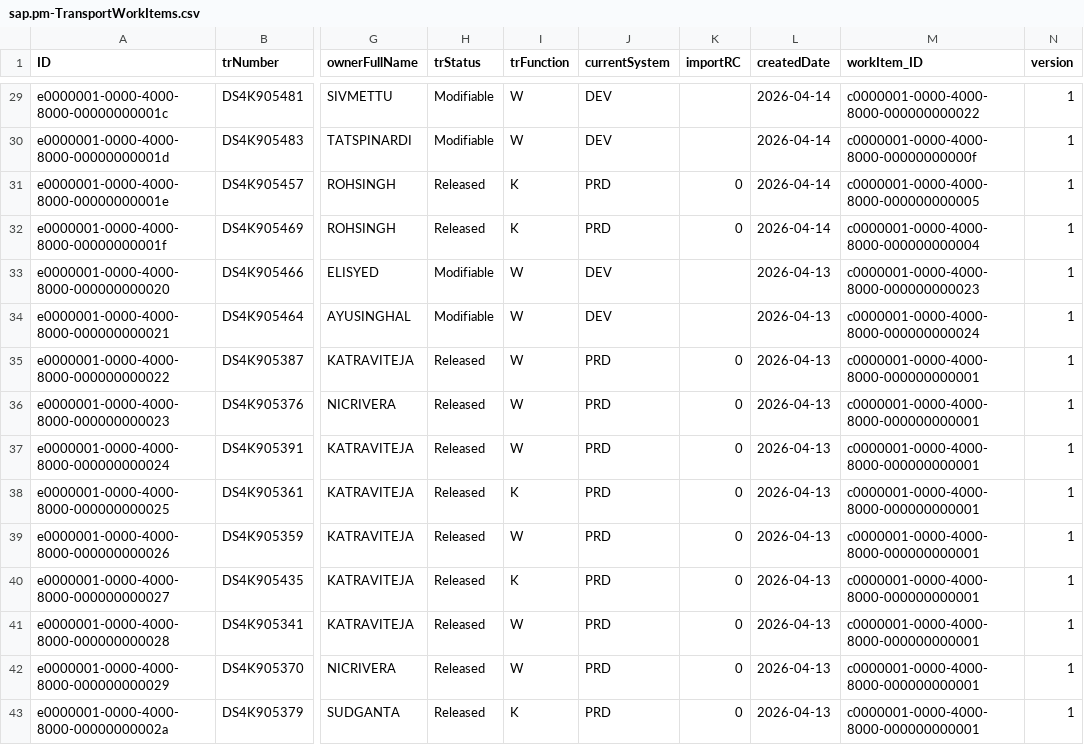
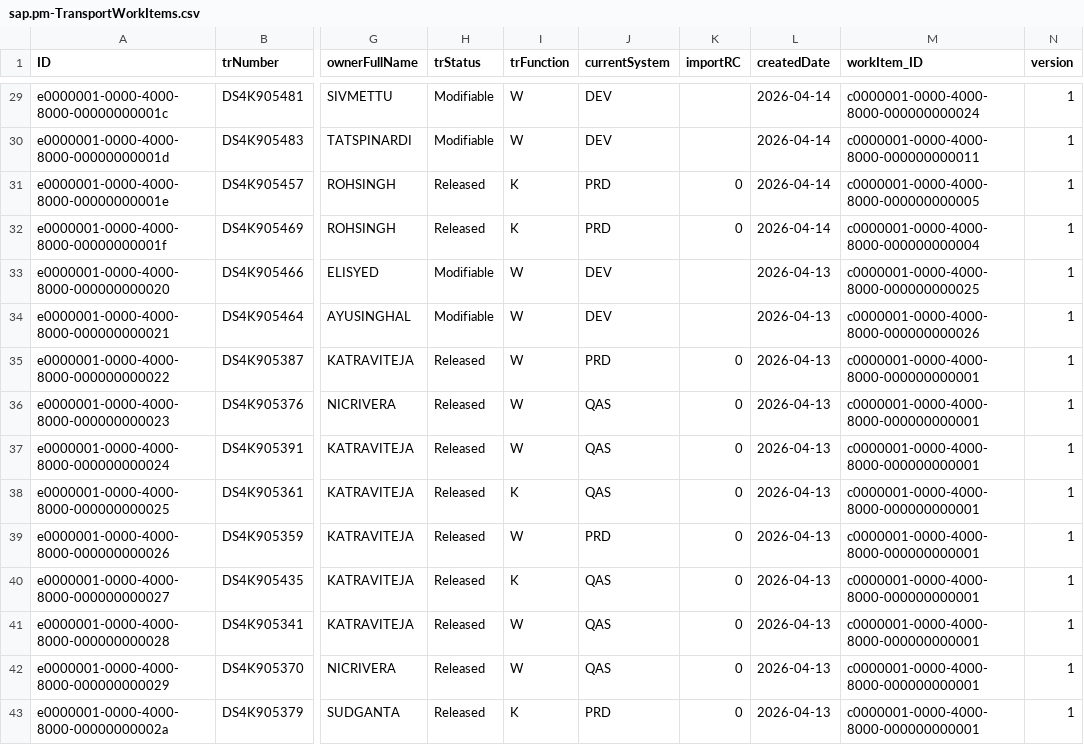
Before and after one commit to Nikhil28281998/sap_projectmanagment, a CSV file: db/data/sap.pm-TransportWorkItems.csv, drawn as a sheet; only a part is shown, gaps mark what is left out; the diff covers the shown part only; the diff names each change by its address in the sheet, - before the commit and + after, or states it on an @@ line.

```diff
--- a/db/data/sap.pm-TransportWorkItems.csv
+++ b/db/data/sap.pm-TransportWorkItems.csv
-M29 (workItem_ID): c0000001-0000-4000-8000-000000000022
+M29 (workItem_ID): c0000001-0000-4000-8000-000000000024
-M30 (workItem_ID): c0000001-0000-4000-8000-00000000000f
+M30 (workItem_ID): c0000001-0000-4000-8000-000000000011
-M33 (workItem_ID): c0000001-0000-4000-8000-000000000023
+M33 (workItem_ID): c0000001-0000-4000-8000-000000000025
-M34 (workItem_ID): c0000001-0000-4000-8000-000000000024
+M34 (workItem_ID): c0000001-0000-4000-8000-000000000026
-J36:J38 (currentSystem): PRD
+J36:J38 (currentSystem): QAS
-J40:J42 (currentSystem): PRD
+J40:J42 (currentSystem): QAS
```
Also changed, not shown: 112 edited cells elsewhere in this file, db/data/sap.pm-WorkItems.csv, 2 other files.
